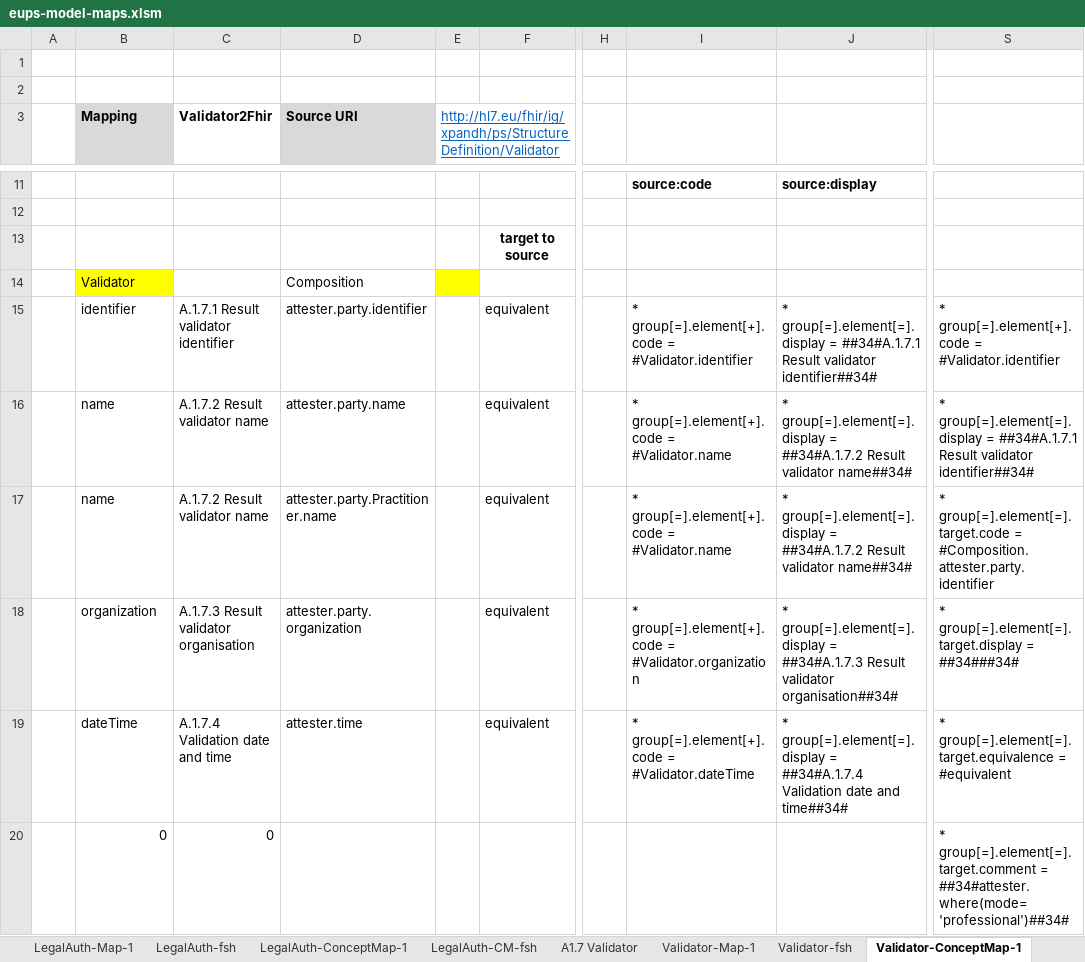
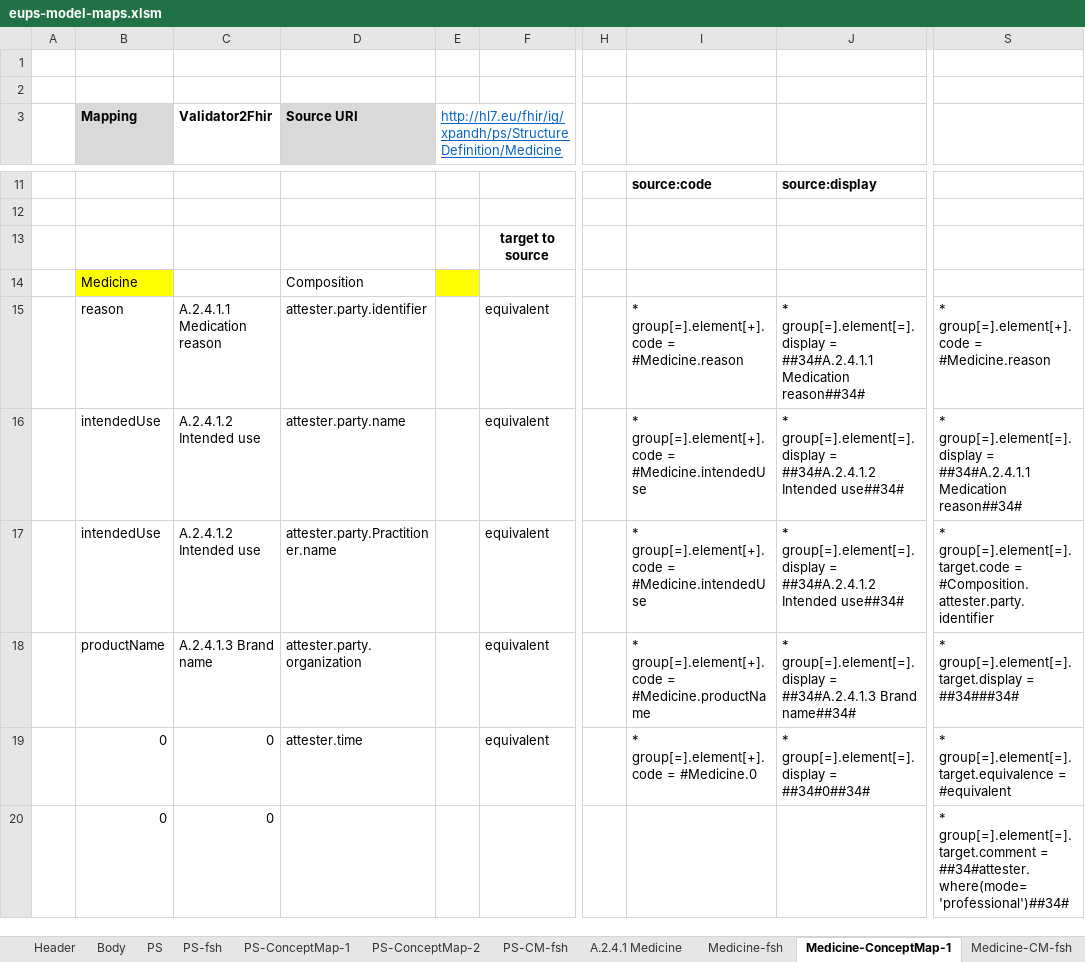
Before and after one commit to carmoao/XpanDH-PS, an Excel workbook: src-models/eups-model-maps.xlsm, sheet Medicine-ConceptMap-1, drawn as a sheet; only a part is shown, gaps mark what is left out; values as stored, in another font and other column widths than the file's, no borders; the diff covers the shown part only; the diff names each change by its address in the sheet, - before the commit and + after, or states it on an @@ line.

```diff
--- a/src-models/eups-model-maps.xlsm (sheet Medicine-ConceptMap-1)
+++ b/src-models/eups-model-maps.xlsm (sheet Medicine-ConceptMap-1)
-sheet tab: A1.7 Validator
+sheet tab: A.2.4.1 Medicine
-sheet tab: Validator-fsh
+sheet tab: Medicine-fsh
-sheet tab: Validator-ConceptMap-1
+sheet tab: Medicine-ConceptMap-1
-sheet tab: Validator-Map-1
-E3: http://hl7.eu/fhir/ig/xpandh/ps/StructureDefinition/Validator
+E3: http://hl7.eu/fhir/ig/xpandh/ps/StructureDefinition/Medicine
-B14 (Mapping): Validator
+B14 (Mapping): Medicine
-B15 (Mapping): identifier
+B15 (Mapping): reason
-C15 (Validator2Fhir): A.1.7.1 Result validator identifier
+C15 (Validator2Fhir): A.2.4.1.1 Medication reason
-I15: …group[=].element[+].code = #Validator.identifier
+I15: …group[=].element[+].code = #Medicine.reason
-J15: …group[=].element[=].display = ##34#A.1.7.1 Result validator identifier##34#
+J15: …group[=].element[=].display = ##34#A.2.4.1.1 Medication reason##34#
-S15: …group[=].element[+].code = #Validator.identifier
+S15: …group[=].element[+].code = #Medicine.reason
-B16:B17 (Mapping): name
+B16:B17 (Mapping): intendedUse
-C16:C17 (Validator2Fhir): A.1.7.2 Result validator name
+C16:C17 (Validator2Fhir): A.2.4.1.2 Intended use
-I16:I17: …group[=].element[+].code = #Validator.name
+I16:I17: …group[=].element[+].code = #Medicine.intendedUse
-J16:J17: …group[=].element[=].display = ##34#A.1.7.2 Result validator name##34#
+J16:J17: …group[=].element[=].display = ##34#A.2.4.1.2 Intended use##34#
-S16: …group[=].element[=].display = ##34#A.1.7.1 Result validator identifier##34#
+S16: …group[=].element[=].display = ##34#A.2.4.1.1 Medication reason##34#
-B18 (Mapping): organization
+B18 (Mapping): productName
-C18 (Validator2Fhir): A.1.7.3 Result validator organisation
+C18 (Validator2Fhir): A.2.4.1.3 Brand name
-I18: …group[=].element[+].code = #Validator.organization
+I18: …group[=].element[+].code = #Medicine.productName
-J18: …group[=].element[=].display = ##34#A.1.7.3 Result validator organisation##34#
+J18: …group[=].element[=].display = ##34#A.2.4.1.3 Brand name##34#
-B19 (Mapping): dateTime
+B19 (Mapping): 0
-C19 (Validator2Fhir): A.1.7.4 Validation date and time
+C19 (Validator2Fhir): 0
-I19: * group[=].element[+].code = #Validator.dateTime
+I19: * group[=].element[+].code = #Medicine.0
-J19: …group[=].element[=].display = ##34#A.1.7.4 Validation date and time##34#
+J19: …group[=].element[=].display = ##34#0##34#
```
Also changed, not shown: 9 edited cells elsewhere in this sheet, sheet A.2.4.1 Medicine, sheet PS-ConceptMap-1, sheet Medicine-fsh, sheet Medicine-CM-fsh, sheet PS-CM-fsh, sheet PS, 5 more sheets, other sheet tabs, formulas that keep their value, charts or pictures, 5 other files.
